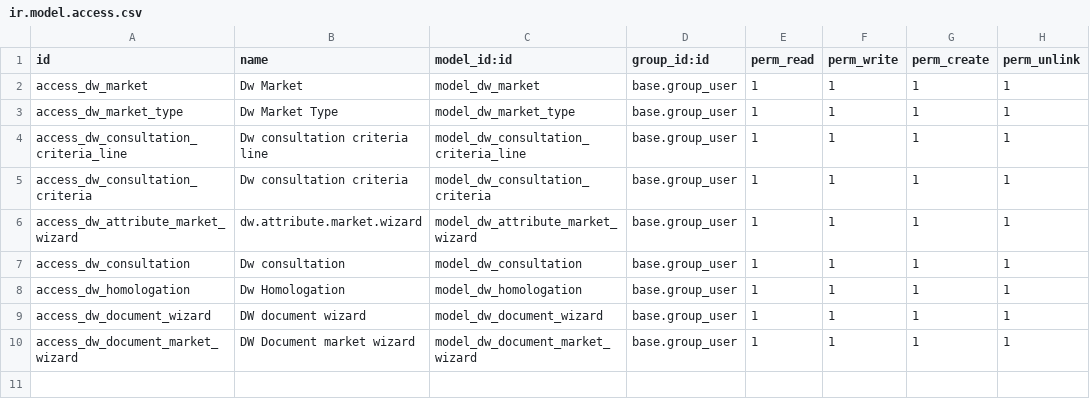
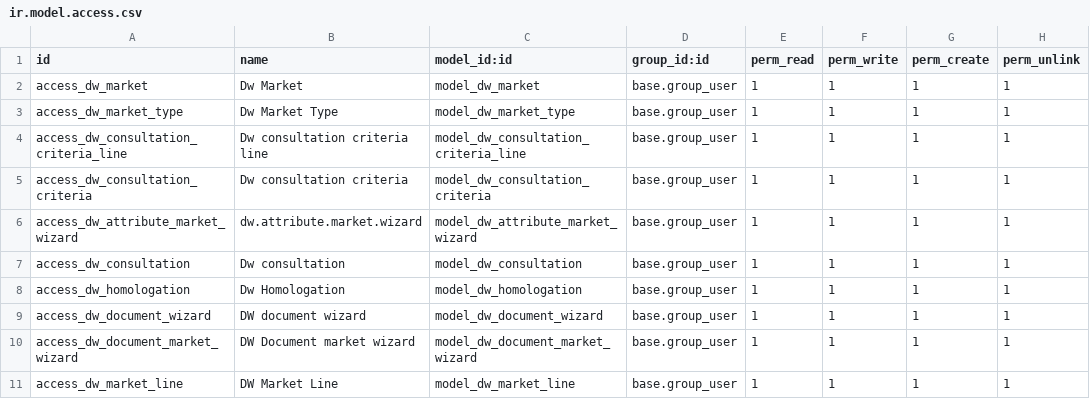
Before and after one commit to tesnymesed/PHARMA, a CSV file: dw_supplier_approval/security/ir.model.access.csv, drawn as a sheet.

Commit message:
[FIX]fixer dw_supplier_approval

```diff
--- a/dw_supplier_approval/security/ir.model.access.csv
+++ b/dw_supplier_approval/security/ir.model.access.csv
@@ -10 +10,2 @@ access_dw_document_wizard,DW document wizard,model_dw_document_wizard,base.group
 access_dw_document_market_wizard,DW Document market wizard,model_dw_document_market_wizard,base.group_user,1,1,1,1
+access_dw_market_line,DW Market Line,model_dw_market_line,base.group_user,1,1,1,1
```
Also changed, not shown: 14 other files.
